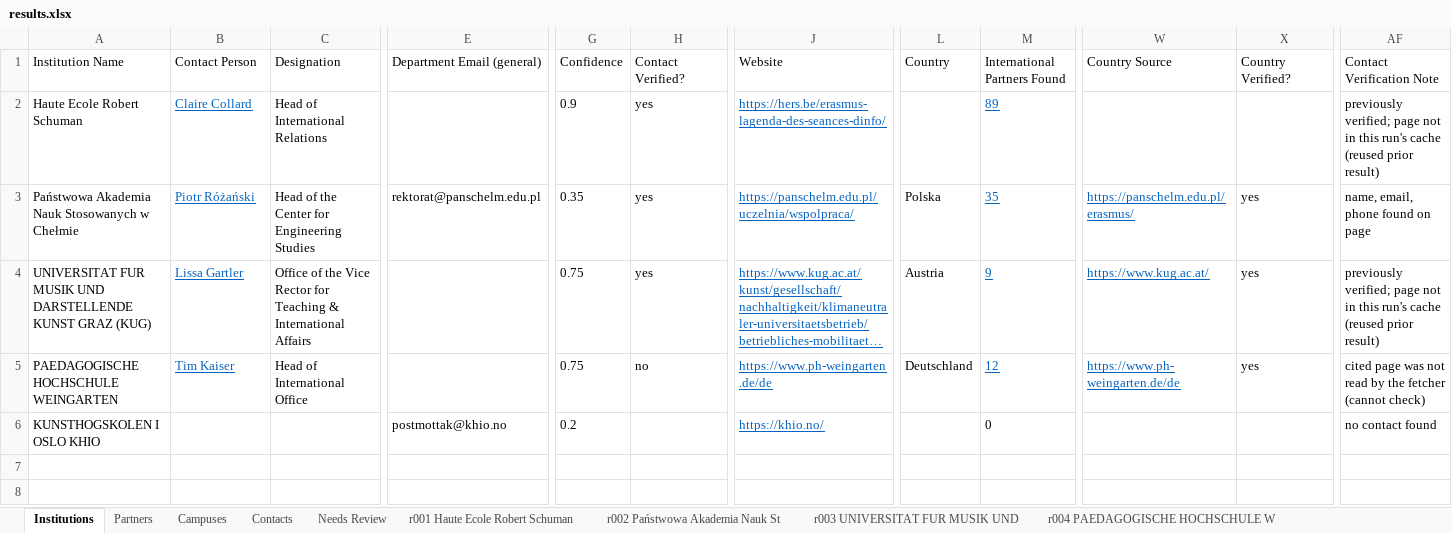
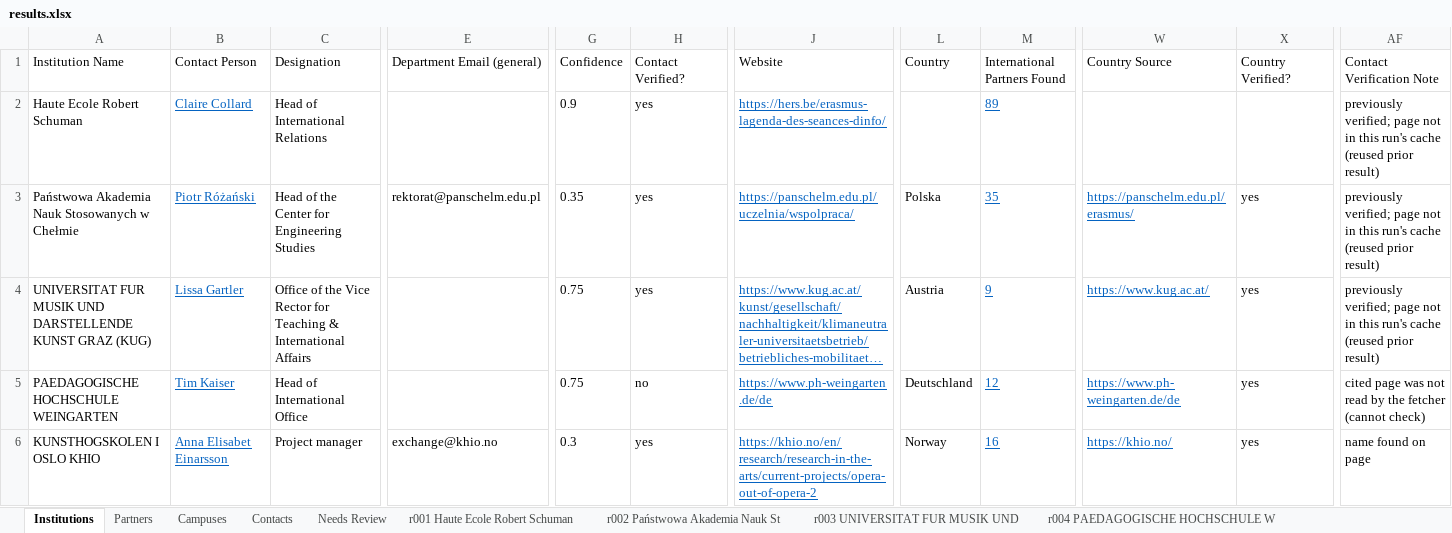
Before and after one commit to mhuzaifawebdev/paragon-automations, an Excel workbook: data_hei/batch-20261008-1044/results.xlsx, sheet Institutions, drawn as a sheet; only a part is shown, gaps mark what is left out; long unchanged cells end in …; values as stored, in another font and other column widths than the file's, no borders; the diff covers the shown part only; the diff names each change by its address in the sheet, - before the commit and + after, or states it on an @@ line.

```diff
--- a/data_hei/batch-20261008-1044/results.xlsx (sheet Institutions)
+++ b/data_hei/batch-20261008-1044/results.xlsx (sheet Institutions)
-AF3 (Contact Verification Note): name, email, phone found on page
+AF3 (Contact Verification Note): previously verified; page not in this run's cache (reused prior result)
-B6 (Contact Person): (empty)
+B6 (Contact Person): Anna Elisabet Einarsson
-C6 (Designation): (empty)
+C6 (Designation): Project manager
-E6 (Department Email (general)): postmottak@khio.no
+E6 (Department Email (general)): exchange@khio.no
-G6 (Confidence): 0.2
+G6 (Confidence): 0.3
-H6 (Contact Verified?): (empty)
+H6 (Contact Verified?): yes
-J6 (Website): https://khio.no/
+J6 (Website): https://khio.no/en/research/research-in-the-arts/current-projects/opera-out-of-opera-2
-L6 (Country): (empty)
+L6 (Country): Norway
-M6 (International Partners Found): 0
+M6 (International Partners Found): 16
@@ M6 underline: off → on, text colour: black → #0563C1 @@
-W6 (Country Source): (empty)
+W6 (Country Source): https://khio.no/
-X6 (Country Verified?): (empty)
+X6 (Country Verified?): yes
-AF6 (Contact Verification Note): no contact found
+AF6 (Contact Verification Note): name found on page
```
Also changed, not shown: 11 edited cells elsewhere in this sheet, sheet Partners, sheet r005 KUNSTHOGSKOLEN I OSLO KHIO, sheet Contacts, sheet Campuses, 5 other files.
